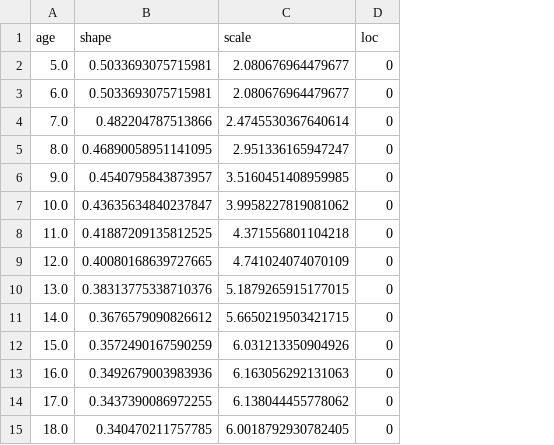
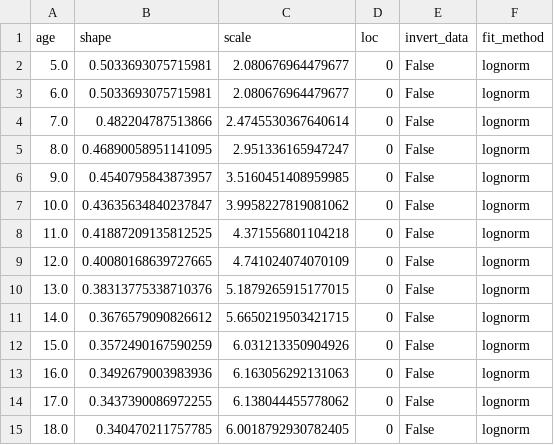
Before and after one commit to PaniSPejskem/kids2sport-chart, a CSV file: data/output/males_20_shuttle_run.csv, drawn as a sheet; the diff names each change by its address in the sheet, - before the commit and + after, or states it on an @@ line.

Commit message:
data update

```diff
--- a/data/output/males_20_shuttle_run.csv
+++ b/data/output/males_20_shuttle_run.csv
+column E (invert_data), rows 2-15: all False
+column F (fit_method), rows 2-15: all lognorm
```
Also changed, not shown: 23 other files.
